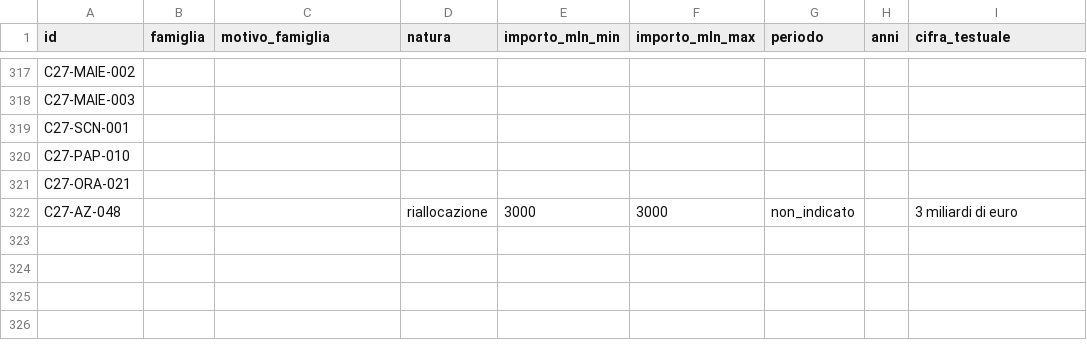
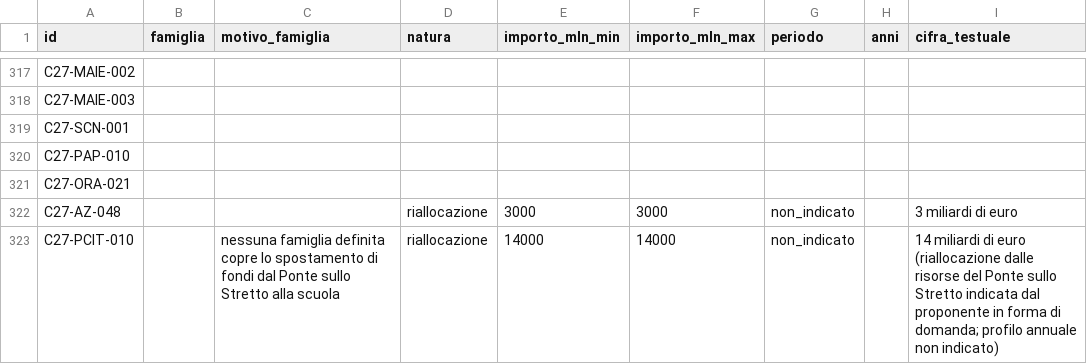
Before and after one commit to Z3roS4n/paghi-tu, a CSV file: .claude/project/research/2026-10-21.costi-precedenti-codifica-B.csv, drawn as a sheet; only a part is shown, gaps mark what is left out; the diff names each change by its address in the sheet, - before the commit and + after, or states it on an @@ line.

```diff
--- a/.claude/project/research/2026-10-21.costi-precedenti-codifica-B.csv
+++ b/.claude/project/research/2026-10-21.costi-precedenti-codifica-B.csv
+row 323: C27-PCIT-010 |  | nessuna famiglia definita copre lo spostamento di fondi dal Ponte sullo Stretto alla scuola | riallocazione | 14000 | 14000 | non_indicato |  | 14 miliardi di euro (riallocazione dalle risorse del Ponte sullo Stretto indicata dal proponente in forma di domanda; profilo annuale non indicato)
```
Also changed, not shown: .claude/project/research/2026-10-20.promesse-campagna-gruppo-c.csv, .claude/project/research/2026-10-21.costi-precedenti-codifica-A.csv, 10 other files.
